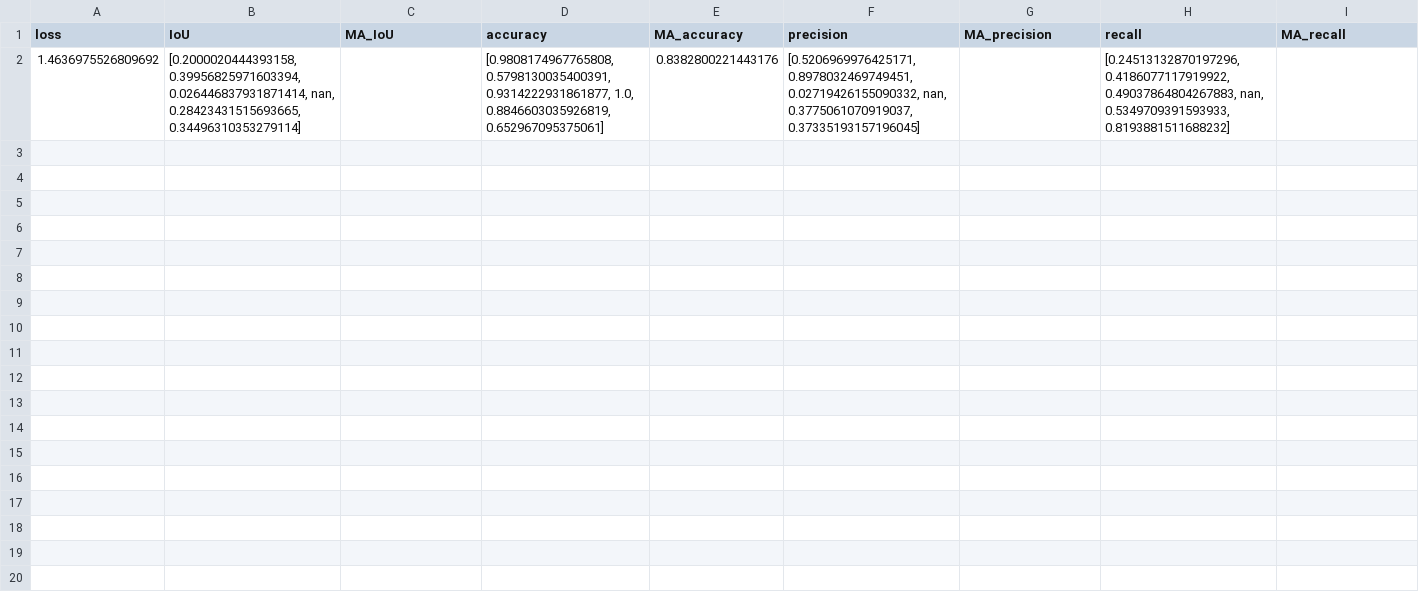
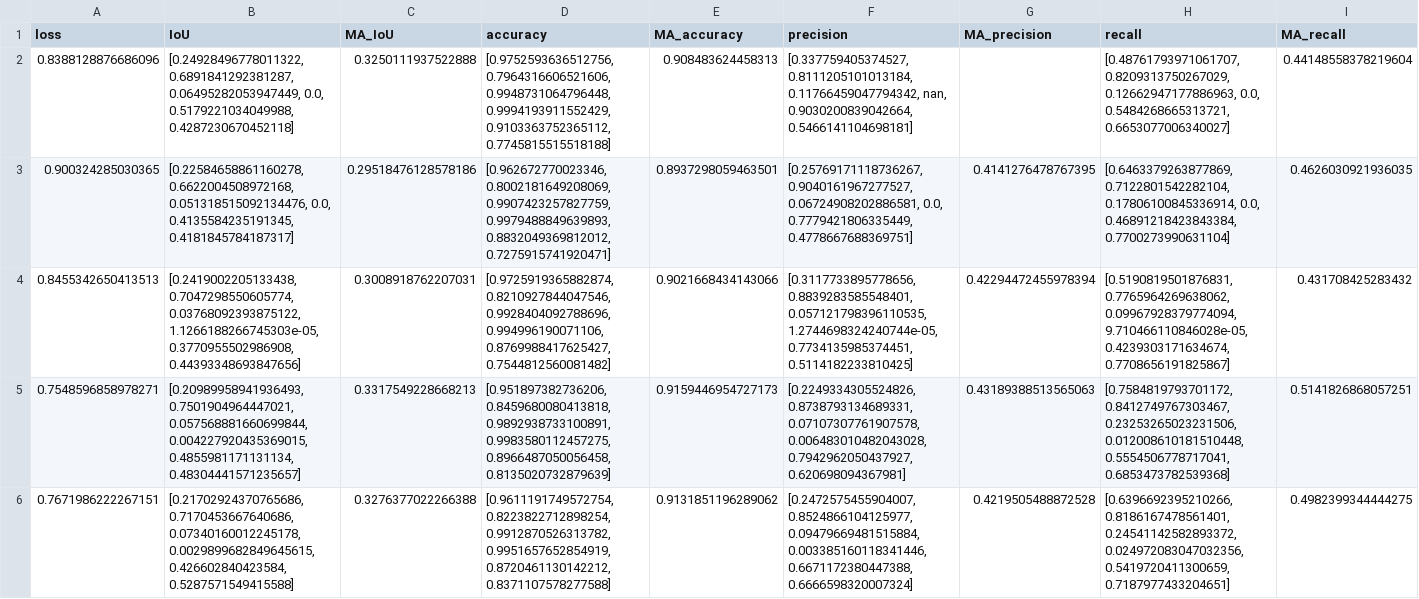
Before and after one commit to swalddy/TA_Unet, a CSV file: source/results/valid_results.csv, drawn as a sheet; only a part is shown; removed rows and columns are numbered as before the commit, all else as after; rows hold the shown columns only; the diff names each change by its address in the sheet, - before the commit and + after, or states it on an @@ line.

```diff
--- a/source/results/valid_results.csv
+++ b/source/results/valid_results.csv
-row 2: 1.4636975526809692 | [0.2000020444393158, 0.39956825971603394, 0.026446837931871414, nan, 0.28423431515693665, 0.34496310353279114] |  | [0.9808174967765808, 0.5798130035400391, 0.9314222931861877, 1.0, 0.8846603035926819, 0.652967095375061] | 0.8382800221443176 | [0.5206969976425171, 0.8978032469749451, 0.02719426155090332, nan, 0.3775061070919037, 0.37335193157196045] |  | [0.24513132870197296, 0.4186077117919922, 0.49037864804267883, nan, 0.5349709391593933, 0.8193881511688232]
+row 2: 0.8388128876686096 | [0.24928496778011322, 0.6891841292381287, 0.06495282053947449, 0.0, 0.5179221034049988, 0.4287230670452118] | 0.3250111937522888 | [0.9752593636512756, 0.7964316606521606, 0.9948731064796448, 0.9994193911552429, 0.9103363752365112, 0.7745815515518188] | 0.908483624458313 | [0.337759405374527, 0.8111205101013184, 0.11766459047794342, nan, 0.9030200839042664, 0.5466141104698181] |  | [0.48761793971061707, 0.8209313750267029, 0.12662947177886963, 0.0, 0.5484268665313721, 0.6653077006340027] | 0.44148558378219604
+row 3: 0.900324285030365 | [0.22584658861160278, 0.6622004508972168, 0.051318515092134476, 0.0, 0.4135584235191345, 0.4181845784187317] | 0.29518476128578186 | [0.962672770023346, 0.8002181649208069, 0.9907423257827759, 0.9979488849639893, 0.8832049369812012, 0.7275915741920471] | 0.8937298059463501 | [0.25769171118736267, 0.9040161967277527, 0.06724908202886581, 0.0, 0.7779421806335449, 0.4778667688369751] | 0.4141276478767395 | [0.6463379263877869, 0.7122801542282104, 0.17806100845336914, 0.0, 0.46891218423843384, 0.7700273990631104] | 0.4626030921936035
+row 4: 0.8455342650413513 | [0.2419002205133438, 0.7047298550605774, 0.03768092393875122, 1.1266188266745303e-05, 0.3770955502986908, 0.44393348693847656] | 0.3008918762207031 | [0.9725919365882874, 0.8210927844047546, 0.9928404092788696, 0.994996190071106, 0.8769988417625427, 0.7544812560081482] | 0.9021668434143066 | [0.3117733895778656, 0.8839283585548401, 0.057121798396110535, 1.2744698324240744e-05, 0.7734135985374451, 0.5114182233810425] | 0.42294472455978394 | [0.5190819501876831, 0.7765964269638062, 0.09967928379774094, 9.710466110846028e-05, 0.4239303171634674, 0.7708656191825867] | 0.431708425283432
+row 5: 0.7548596858978271 | [0.20989958941936493, 0.7501904964447021, 0.057568881660699844, 0.004227920435369015, 0.4855981171131134, 0.48304441571235657] | 0.3317549228668213 | [0.951897382736206, 0.8459680080413818, 0.9892938733100891, 0.9983580112457275, 0.8966487050056458, 0.8135020732879639] | 0.9159446954727173 | [0.2249334305524826, 0.8738793134689331, 0.07107307761907578, 0.006483010482043028, 0.7942962050437927, 0.620698094367981] | 0.43189388513565063 | [0.7584819793701172, 0.8412749767303467, 0.23253265023231506, 0.012008610181510448, 0.5554506778717041, 0.6853473782539368] | 0.5141826868057251
+row 6: 0.7671986222267151 | [0.21702924370765686, 0.7170453667640686, 0.07340160012245178, 0.0029899682849645615, 0.426602840423584, 0.5287571549415588] | 0.3276377022266388 | [0.9611191749572754, 0.8223822712898254, 0.9912870526313782, 0.9951657652854919, 0.8720461130142212, 0.8371107578277588] | 0.9131851196289062 | [0.2472575455904007, 0.8524866104125977, 0.09479669481515884, 0.003385160118341446, 0.6671172380447388, 0.6666598320007324] | 0.4219505488872528 | [0.6396692395210266, 0.8186167478561401, 0.24541142582893372, 0.024972083047032356, 0.5419720411300659, 0.7187977433204651] | 0.4982399344444275
```
Also changed, not shown: source/data/metadata.csv, source/results/train_results.csv, 8 other files.
